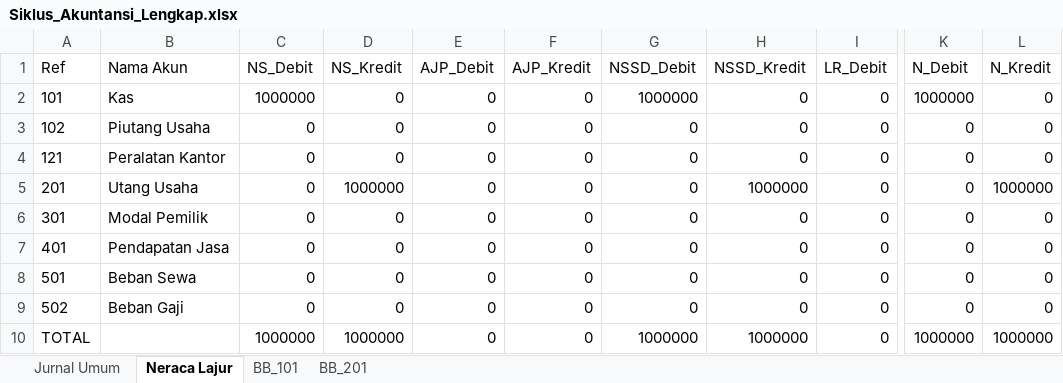
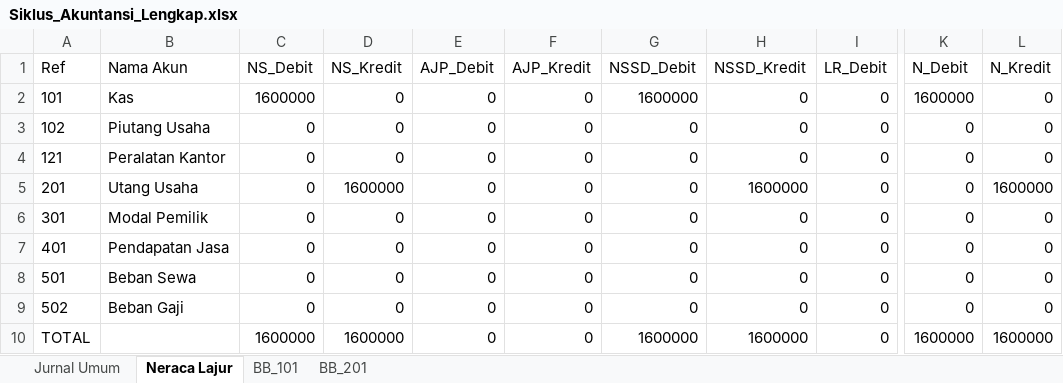
Before and after one commit to MuafiyaYusriyyah/Ambarawa-Avocado, an Excel workbook: Siklus_Akuntansi_Lengkap.xlsx, sheet Neraca Lajur, drawn as a sheet; only a part is shown, gaps mark what is left out; values as stored, in another font and other column widths than the file's, no borders; the diff names each change by its address in the sheet, - before the commit and + after, or states it on an @@ line.

```diff
--- a/Siklus_Akuntansi_Lengkap.xlsx (sheet Neraca Lajur)
+++ b/Siklus_Akuntansi_Lengkap.xlsx (sheet Neraca Lajur)
-C2 (NS_Debit): 1000000
+C2 (NS_Debit): 1600000
-G2 (NSSD_Debit): 1000000
+G2 (NSSD_Debit): 1600000
-K2 (N_Debit): 1000000
+K2 (N_Debit): 1600000
-D5 (NS_Kredit): 1000000
+D5 (NS_Kredit): 1600000
-H5 (NSSD_Kredit): 1000000
+H5 (NSSD_Kredit): 1600000
-L5 (N_Kredit): 1000000
+L5 (N_Kredit): 1600000
-C10 (NS_Debit): 1000000
+C10 (NS_Debit): 1600000
-D10 (NS_Kredit): 1000000
+D10 (NS_Kredit): 1600000
-G10 (NSSD_Debit): 1000000
+G10 (NSSD_Debit): 1600000
-H10 (NSSD_Kredit): 1000000
+H10 (NSSD_Kredit): 1600000
-K10 (N_Debit): 1000000
+K10 (N_Debit): 1600000
-L10 (N_Kredit): 1000000
+L10 (N_Kredit): 1600000
```
Also changed, not shown: sheet Jurnal Umum, sheet BB_101, sheet BB_201, 2 other files.
